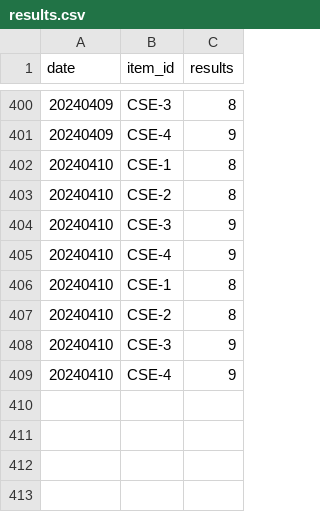
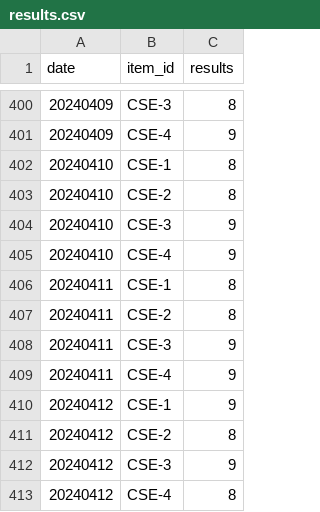
Before and after one commit to Kwanloky/IS-cybergeek, a CSV file: results.csv, drawn as a sheet; only a part is shown, gaps mark what is left out.

```diff
--- a/results.csv
+++ b/results.csv
@@ -405,5 +405,9 @@ date,item_id,results
 20240410,CSE-4,9
-20240410,CSE-1,8
-20240410,CSE-2,8
-20240410,CSE-3,9
-20240410,CSE-4,9
+20240411,CSE-1,8
+20240411,CSE-2,8
+20240411,CSE-3,9
+20240411,CSE-4,9
+20240412,CSE-1,9
+20240412,CSE-2,8
+20240412,CSE-3,9
+20240412,CSE-4,8
```
Also changed, not shown: 1 other file.
